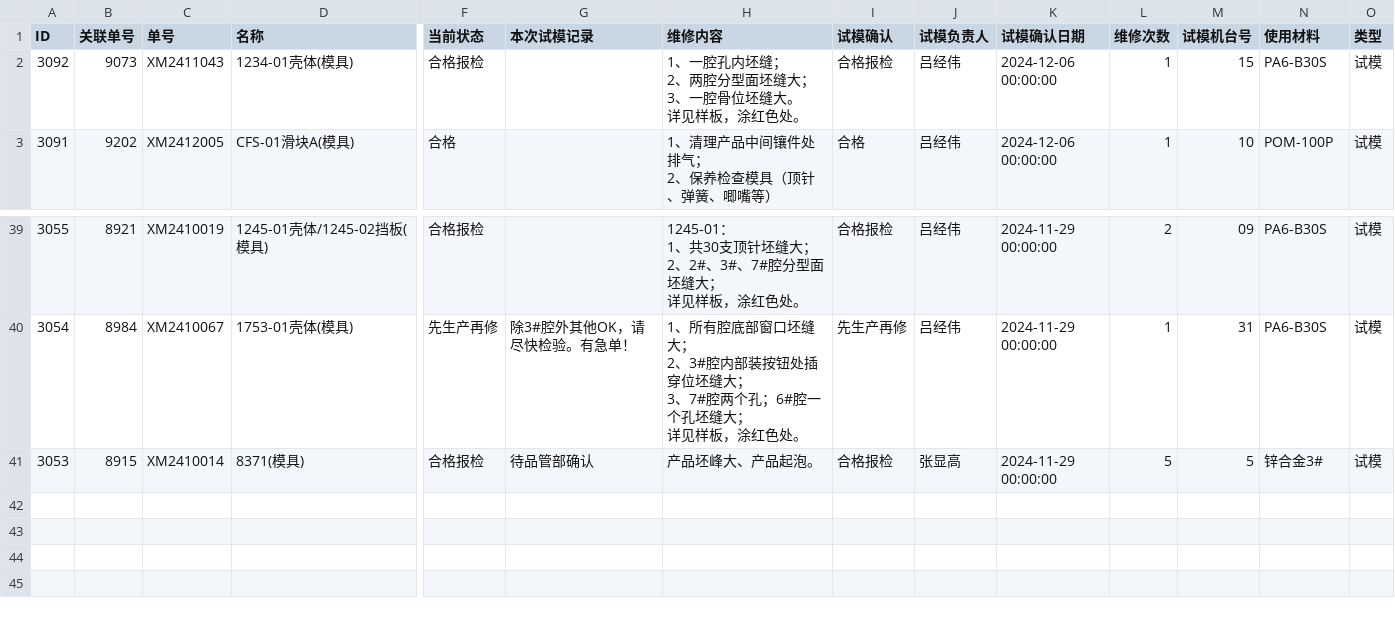
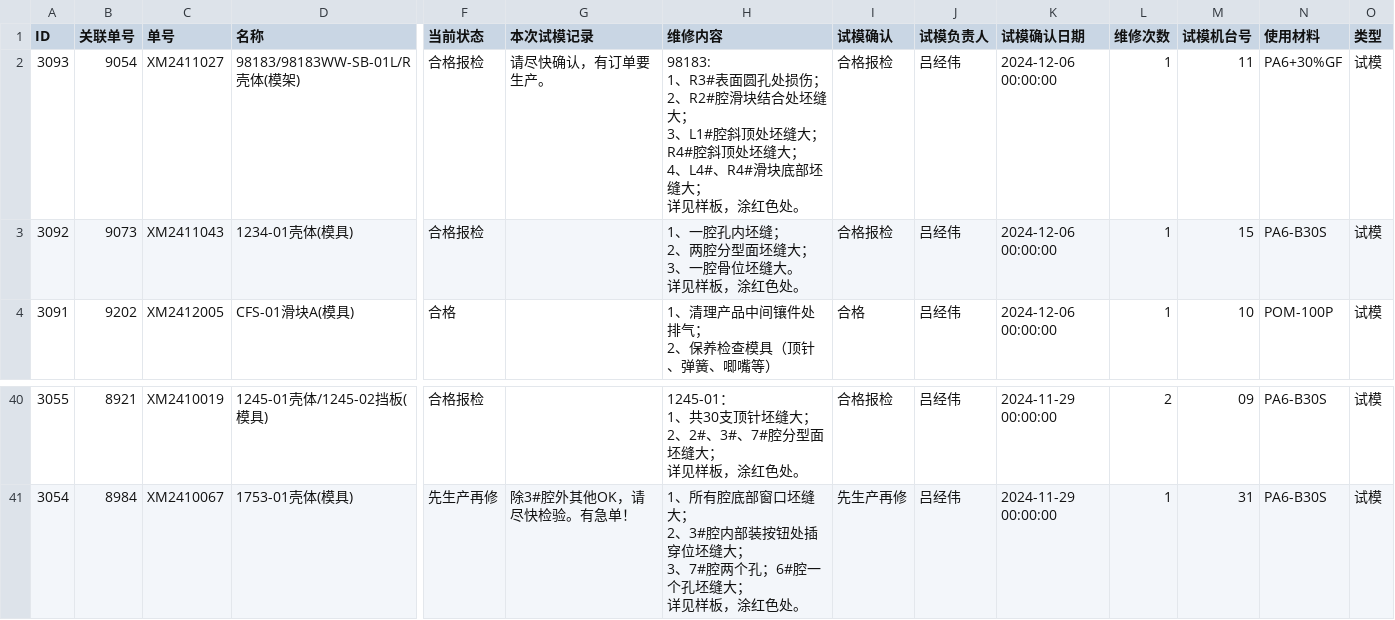
Before and after one commit to lits2024/vig, a CSV file: 试模打板记录.csv, drawn as a sheet; only a part is shown, gaps mark what is left out; removed rows and columns are numbered as before the commit, all else as after; rows hold the shown columns only; ↵ is a line break in a cell; the diff names each change by its address in the sheet, - before the commit and + after, or states it on an @@ line.

Commit message:
Updating 试模打板记录.csv

```diff
--- a/试模打板记录.csv
+++ b/试模打板记录.csv
+row 2: 3093 | 9054 | XM2411027 | 98183/98183WW-SB-01L/R壳体(模架) | 合格报检 | 请尽快确认，有订单要生产。 | 98183: ↵ 1、R3#表面圆孔处损伤； ↵ 2、R2#腔滑块结合处坯缝大； ↵ 3、L1#腔斜顶处坯缝大；R4#腔斜顶处坯缝大； ↵ 4、L4#、R4#滑块底部坯缝大； ↵ 详见样板，涂红色处。 | 合格报检 | 吕经伟 | 2024-12-06 00:00:00 | 1 | 11 | PA6+30%GF | 试模
-row 41: 3053 | 8915 | XM2410014 | 8371(模具) | 合格报检 | 待品管部确认 | 产品坯峰大、产品起泡。 | 合格报检 | 张显高 | 2024-11-29 00:00:00 | 5 | 5 | 锌合金3# | 试模
```
